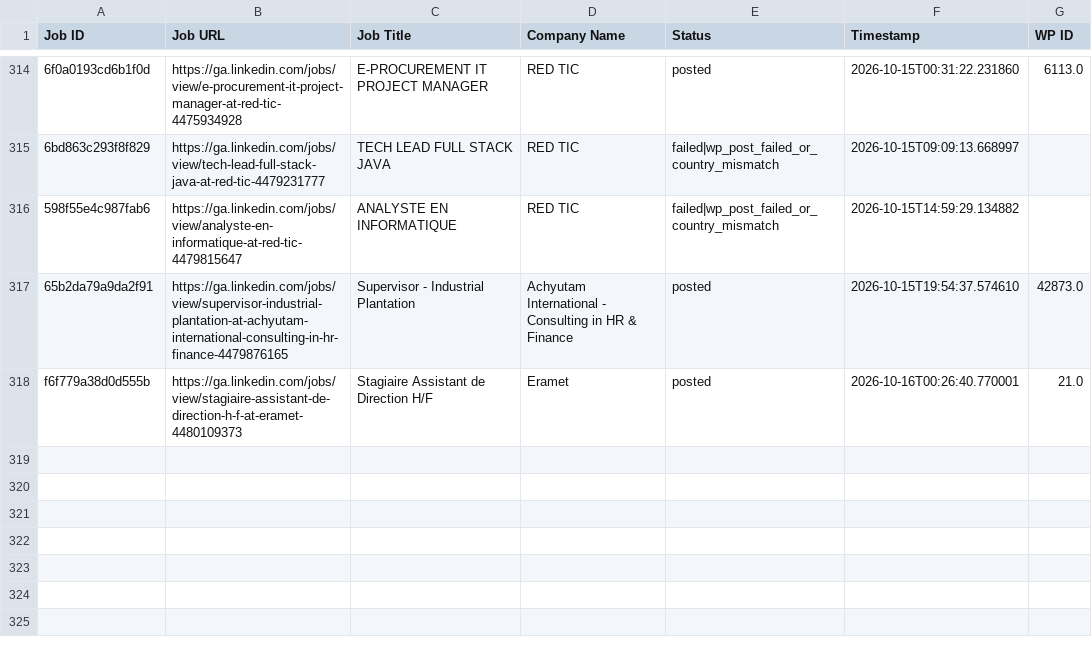
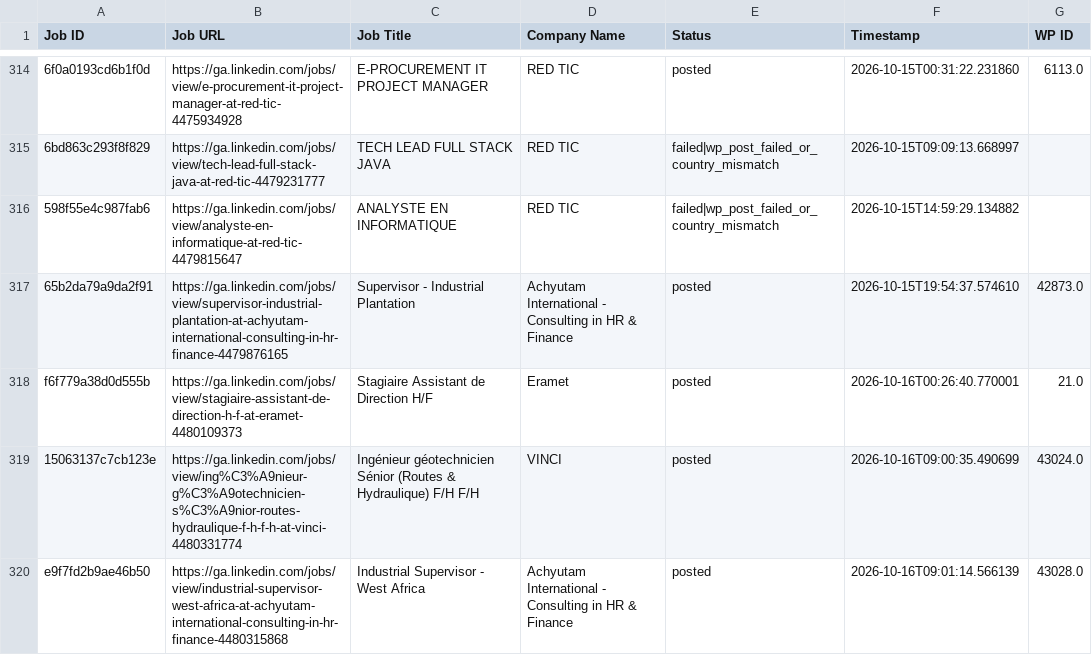
Before and after one commit to projectfetcher/ga, a CSV file: processed_jobs_gabon.csv, drawn as a sheet; only a part is shown, gaps mark what is left out; the diff names each change by its address in the sheet, - before the commit and + after, or states it on an @@ line.

```diff
--- a/processed_jobs_gabon.csv
+++ b/processed_jobs_gabon.csv
+row 319: 15063137c7cb123e | https://ga.linkedin.com/jobs/view/ing%C3%A9nieur-g%C3%A9otechnicien-s%C3%A9nior-routes-hydraulique-f-h-f-h-at-vinci-4480331774 | Ingénieur géotechnicien Sénior (Routes & Hydraulique) F/H F/H | VINCI | posted | 2026-10-16T09:00:35.490699 | 43024.0
+row 320: e9f7fd2b9ae46b50 | https://ga.linkedin.com/jobs/view/industrial-supervisor-west-africa-at-achyutam-international-consulting-in-hr-finance-4480315868 | Industrial Supervisor - West Africa | Achyutam International - Consulting in HR & Finance | posted | 2026-10-16T09:01:14.566139 | 43028.0
```
